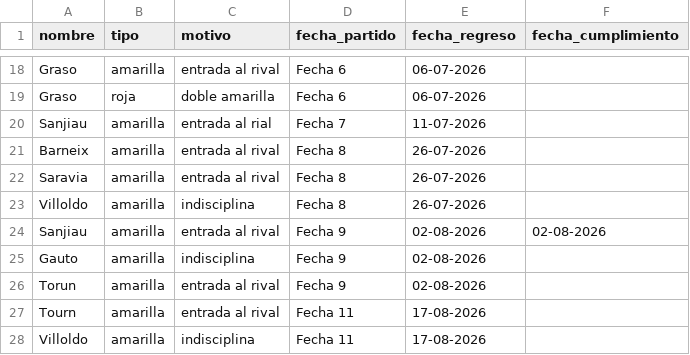
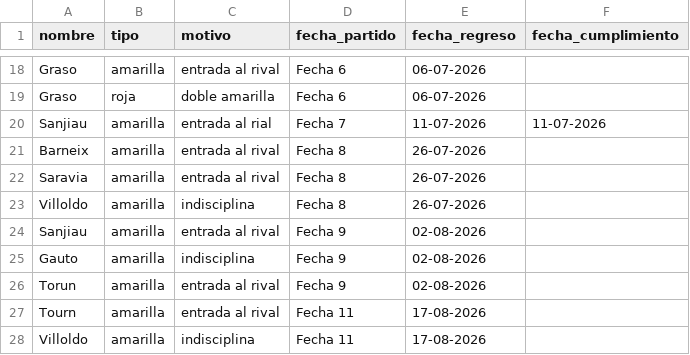
Before and after one commit to oyhenart/Estrella-Berisso-Analytics, a CSV file: code/data/sanciones_lesiones.csv, drawn as a sheet; only a part is shown, gaps mark what is left out.

Commit message:
Fix data entry for Sanjiau in sanciones_lesiones.csv

```diff
--- a/code/data/sanciones_lesiones.csv
+++ b/code/data/sanciones_lesiones.csv
@@ -19,3 +19,3 @@ Graso,amarilla,entrada al rival,Fecha 6,06-07-2026
 Graso,roja,doble amarilla,Fecha 6,06-07-2026
-Sanjiau,amarilla,entrada al rial,Fecha 7,11-07-2026
+Sanjiau,amarilla,entrada al rial,Fecha 7,11-07-2026,11-07-2026
 Barneix,amarilla,entrada al rival,Fecha 8,26-07-2026
@@ -23,3 +23,3 @@ Saravia,amarilla,entrada al rival,Fecha 8,26-07-2026
 Villoldo,amarilla,indisciplina,Fecha 8,26-07-2026
-Sanjiau,amarilla,entrada al rival,Fecha 9,02-08-2026,02-08-2026
+Sanjiau,amarilla,entrada al rival,Fecha 9,02-08-2026
 Gauto,amarilla,indisciplina,Fecha 9,02-08-2026
```
